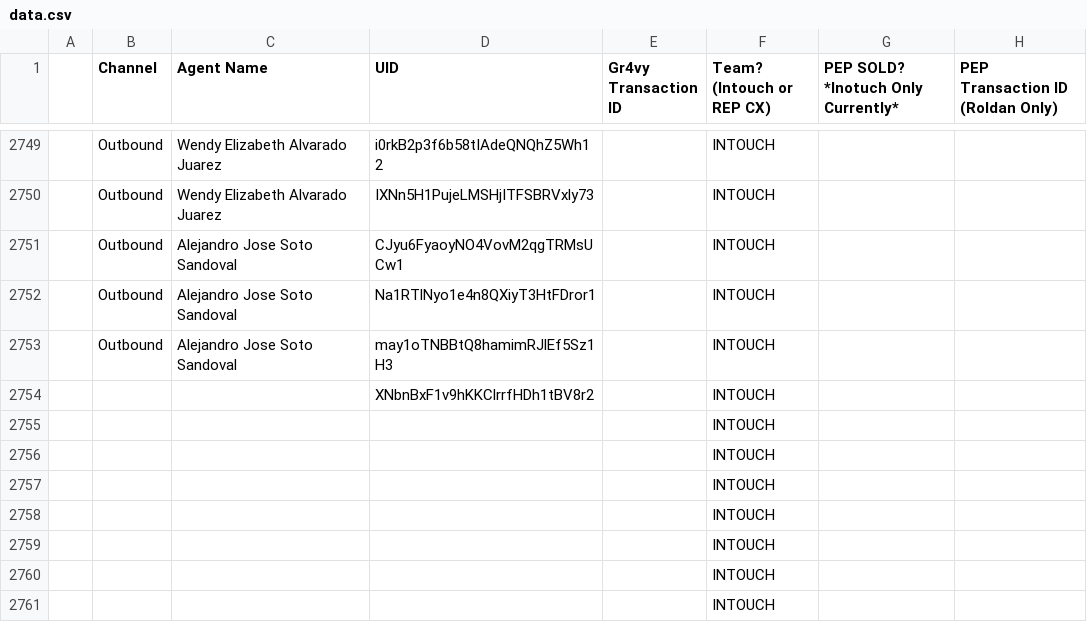
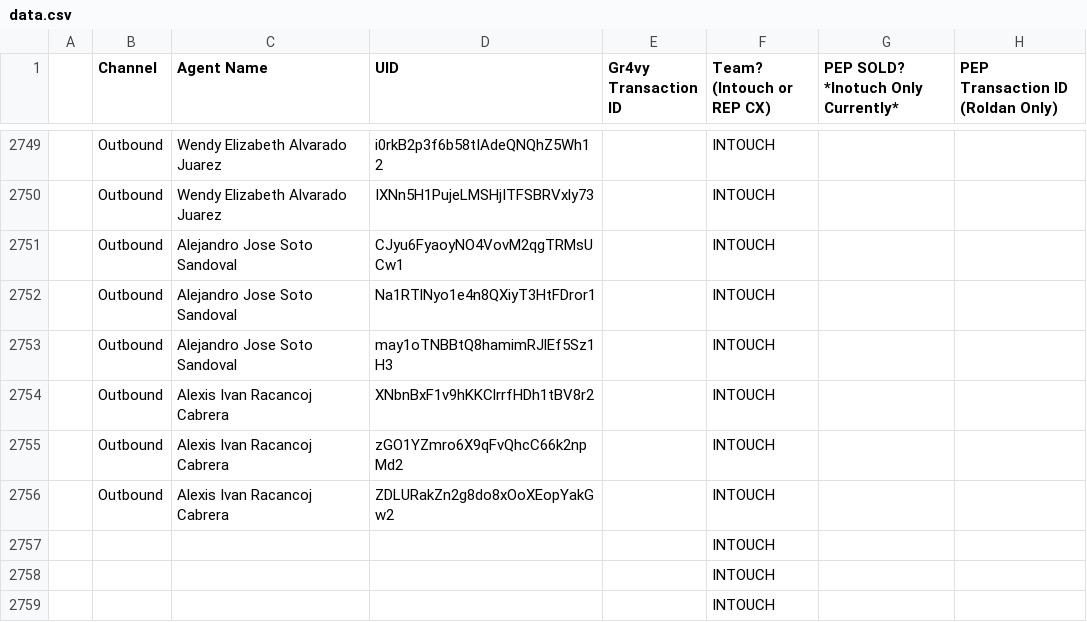
Before and after one commit to joshuawagner-create/leaderboard-data, a CSV file: data.csv, drawn as a sheet; only a part is shown, gaps mark what is left out; the shorter side is filled out with more unchanged rows.

Commit message:
Update leaderboard data 2026-11-08T14:54:06.339Z

```diff
--- a/data.csv
+++ b/data.csv
@@ -2753,5 +2753,5 @@
 ,Outbound,Alejandro Jose Soto Sandoval,may1oTNBBtQ8hamimRJlEf5Sz1H3,,INTOUCH,,
-,,,XNbnBxF1v9hKKClrrfHDh1tBV8r2,,INTOUCH,,
-,,,,,INTOUCH,,
-,,,,,INTOUCH,,
+,Outbound,Alexis Ivan Racancoj Cabrera,XNbnBxF1v9hKKClrrfHDh1tBV8r2,,INTOUCH,,
+,Outbound,Alexis Ivan Racancoj Cabrera,zGO1YZmro6X9qFvQhcC66k2npMd2,,INTOUCH,,
+,Outbound,Alexis Ivan Racancoj Cabrera,ZDLURakZn2g8do8xOoXEopYakGw2,,INTOUCH,,
 ,,,,,INTOUCH,,
```
